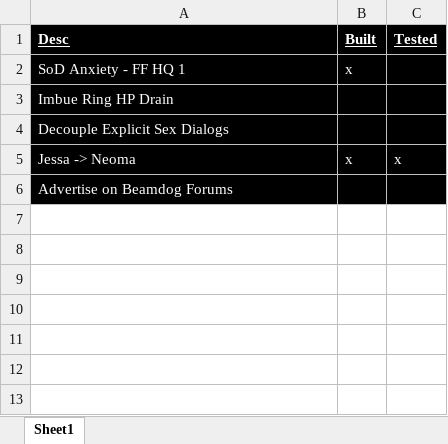
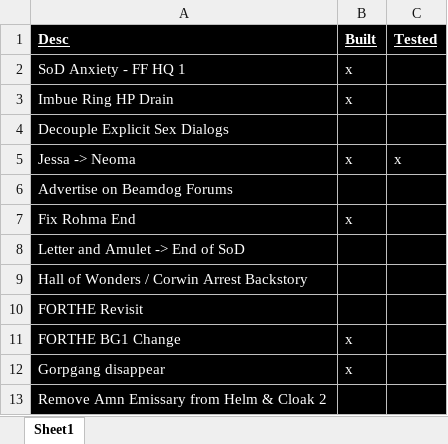
Before and after one commit to LCA-EET/LCA, an Excel workbook: ToDo.xlsx, sheet Sheet1, drawn as a sheet; values as stored, in another font and other column widths than the file's, no borders; the diff names each change by its address in the sheet, - before the commit and + after, or states it on an @@ line.

```diff
--- a/ToDo.xlsx (sheet Sheet1)
+++ b/ToDo.xlsx (sheet Sheet1)
-B3 (Built): (empty)
+B3 (Built): x
+row 7: Fix Rohma End | x
+row 8: Letter and Amulet -> End of SoD
+row 9: Hall of Wonders / Corwin Arrest Backstory
+row 10: FORTHE Revisit
+row 11: FORTHE BG1 Change | x
+row 12: Gorpgang disappear | x
+row 13: Remove Amn Emissary from Helm & Cloak 2
```
Also changed, not shown: 5 other files.
